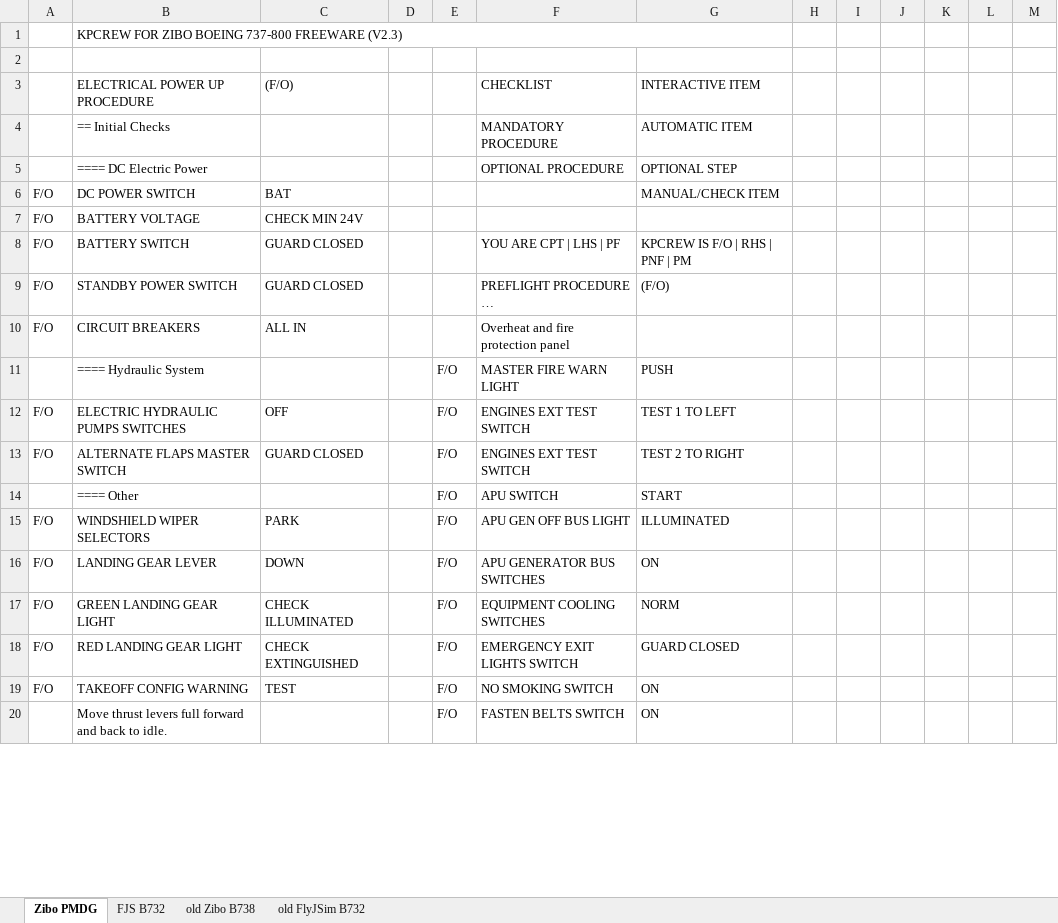
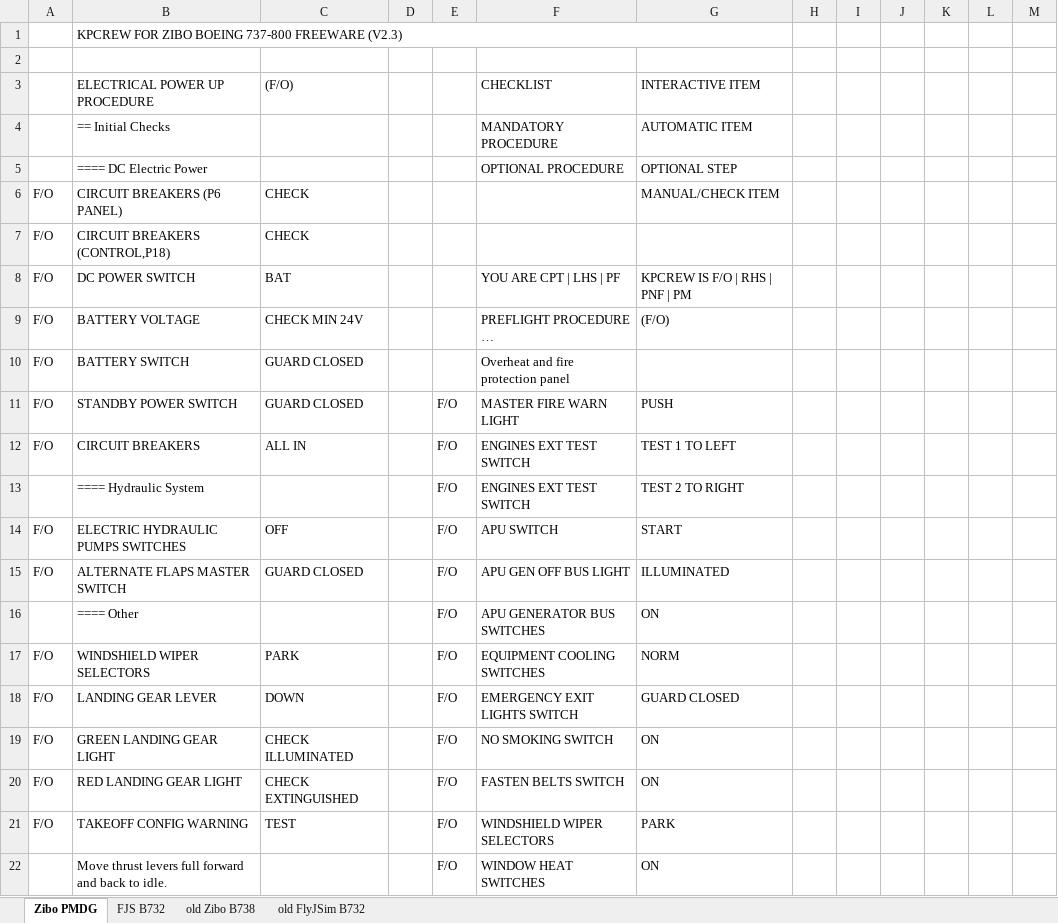
Before and after one commit to prokopiu/kpcrew, an Excel workbook: documentation/KPCrew Flows.xlsx, sheet Zibo PMDG, drawn as a sheet; only a part is shown; values as stored, in another font and other column widths than the file's, no cell formats; addresses are those after the commit; the diff covers the shown part only; the diff names each change by its address in the sheet, - before the commit and + after, or states it on an @@ line.

Commit message:
WIP B732 Elec Pwr Up, B738 Prel Preflight

```diff
--- a/documentation/KPCrew Flows.xlsx (sheet Zibo PMDG)
+++ b/documentation/KPCrew Flows.xlsx (sheet Zibo PMDG)
+row 6: F/O | CIRCUIT BREAKERS (P6 PANEL) | CHECK |  |  |  | MANUAL/CHECK ITEM
+row 7: F/O | CIRCUIT BREAKERS (CONTROL,P18) | CHECK
-F8 (CHECKLIST): (empty)
+F8 (CHECKLIST): YOU ARE CPT | LHS | PF
-G8 (INTERACTIVE ITEM): MANUAL/CHECK ITEM
+G8 (INTERACTIVE ITEM): KPCREW IS F/O | RHS | PNF | PM
-F9 (CHECKLIST): (empty)
+F9 (CHECKLIST): PREFLIGHT PROCEDURE …
-G9 (INTERACTIVE ITEM): (empty)
+G9 (INTERACTIVE ITEM): (F/O)
-F10 (CHECKLIST): YOU ARE CPT | LHS | PF
+F10 (CHECKLIST): Overheat and fire protection panel
-G10 (INTERACTIVE ITEM): KPCREW IS F/O | RHS | PNF | PM
+G10 (INTERACTIVE ITEM): (empty)
-E11:E12: (empty)
+E11:E12: F/O
-F11 (CHECKLIST): PREFLIGHT PROCEDURE …
+F11 (CHECKLIST): MASTER FIRE WARN LIGHT
-G11 (INTERACTIVE ITEM): (F/O)
+G11 (INTERACTIVE ITEM): PUSH
-F12 (CHECKLIST): Overheat and fire protection panel
+F12 (CHECKLIST): ENGINES EXT TEST SWITCH
-G12 (INTERACTIVE ITEM): (empty)
+G12 (INTERACTIVE ITEM): TEST 1 TO LEFT
-F13 (CHECKLIST): MASTER FIRE WARN LIGHT
+F13 (CHECKLIST): ENGINES EXT TEST SWITCH
-G13 (INTERACTIVE ITEM): PUSH
+G13 (INTERACTIVE ITEM): TEST 2 TO RIGHT
-F14 (CHECKLIST): ENGINES EXT TEST SWITCH
+F14 (CHECKLIST): APU SWITCH
-G14 (INTERACTIVE ITEM): TEST 1 TO LEFT
+G14 (INTERACTIVE ITEM): START
-F15 (CHECKLIST): ENGINES EXT TEST SWITCH
+F15 (CHECKLIST): APU GEN OFF BUS LIGHT
-G15 (INTERACTIVE ITEM): TEST 2 TO RIGHT
+G15 (INTERACTIVE ITEM): ILLUMINATED
-F16 (CHECKLIST): APU SWITCH
+F16 (CHECKLIST): APU GENERATOR BUS SWITCHES
-G16 (INTERACTIVE ITEM): START
+G16 (INTERACTIVE ITEM): ON
-F17 (CHECKLIST): APU GEN OFF BUS LIGHT
+F17 (CHECKLIST): EQUIPMENT COOLING SWITCHES
-G17 (INTERACTIVE ITEM): ILLUMINATED
+G17 (INTERACTIVE ITEM): NORM
-F18 (CHECKLIST): APU GENERATOR BUS SWITCHES
+F18 (CHECKLIST): EMERGENCY EXIT LIGHTS SWITCH
-G18 (INTERACTIVE ITEM): ON
+G18 (INTERACTIVE ITEM): GUARD CLOSED
-F19 (CHECKLIST): EQUIPMENT COOLING SWITCHES
+F19 (CHECKLIST): NO SMOKING SWITCH
-G19 (INTERACTIVE ITEM): NORM
+G19 (INTERACTIVE ITEM): ON
-F20 (CHECKLIST): EMERGENCY EXIT LIGHTS SWITCH
+F20 (CHECKLIST): FASTEN BELTS SWITCH
-G20 (INTERACTIVE ITEM): GUARD CLOSED
+G20 (INTERACTIVE ITEM): ON
-F21 (CHECKLIST): NO SMOKING SWITCH
+F21 (CHECKLIST): WINDSHIELD WIPER SELECTORS
-G21 (INTERACTIVE ITEM): ON
+G21 (INTERACTIVE ITEM): PARK
-F22 (CHECKLIST): FASTEN BELTS SWITCH
+F22 (CHECKLIST): WINDOW HEAT SWITCHES
```
Also changed, not shown: 11 added rows, 13 removed rows and 142 edited cells elsewhere in this sheet, sheet FJS B732, cell formats, 6 other files.
